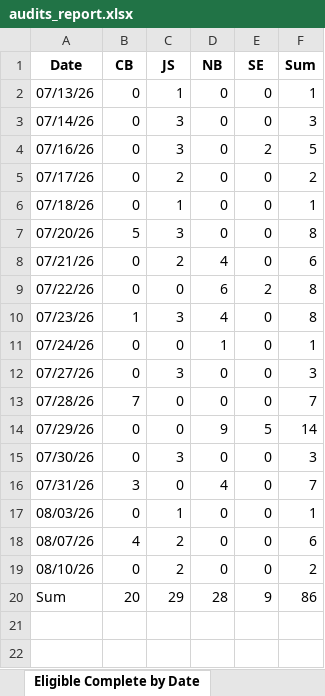
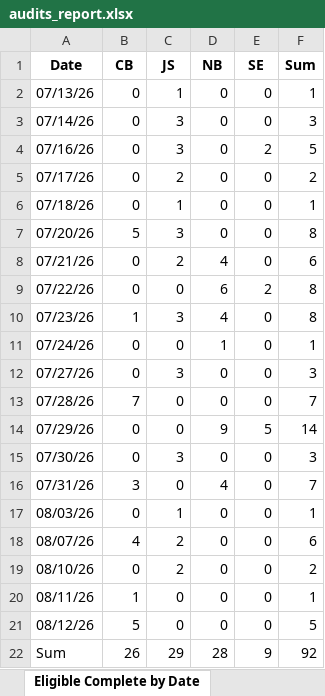
Before and after one commit to sshamblen/public, an Excel workbook: audits_report.xlsx, sheet Eligible Complete by Date, drawn as a sheet; values as stored, in another font and other column widths than the file's, no borders; addresses are those after the commit; the diff names each change by its address in the sheet, - before the commit and + after, or states it on an @@ line.

```diff
--- a/audits_report.xlsx (sheet Eligible Complete by Date)
+++ b/audits_report.xlsx (sheet Eligible Complete by Date)
+row 20: 08/11/26 | 1 | 0 | 0 | 0 | 1
+row 21: 08/12/26 | 5 | 0 | 0 | 0 | 5
-B22 (CB): 20
+B22 (CB): 26
-F22 (Sum): 86
+F22 (Sum): 92
```
Also changed, not shown: sheet Data, sheet Disposition by Date, sheet Disposition by Staff.
